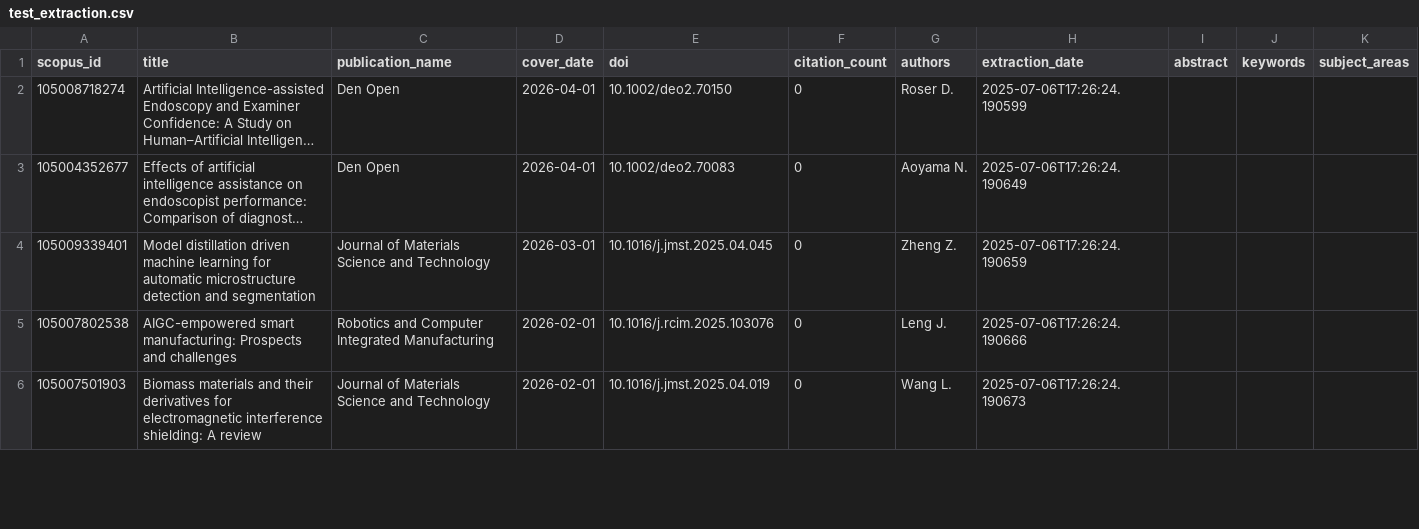
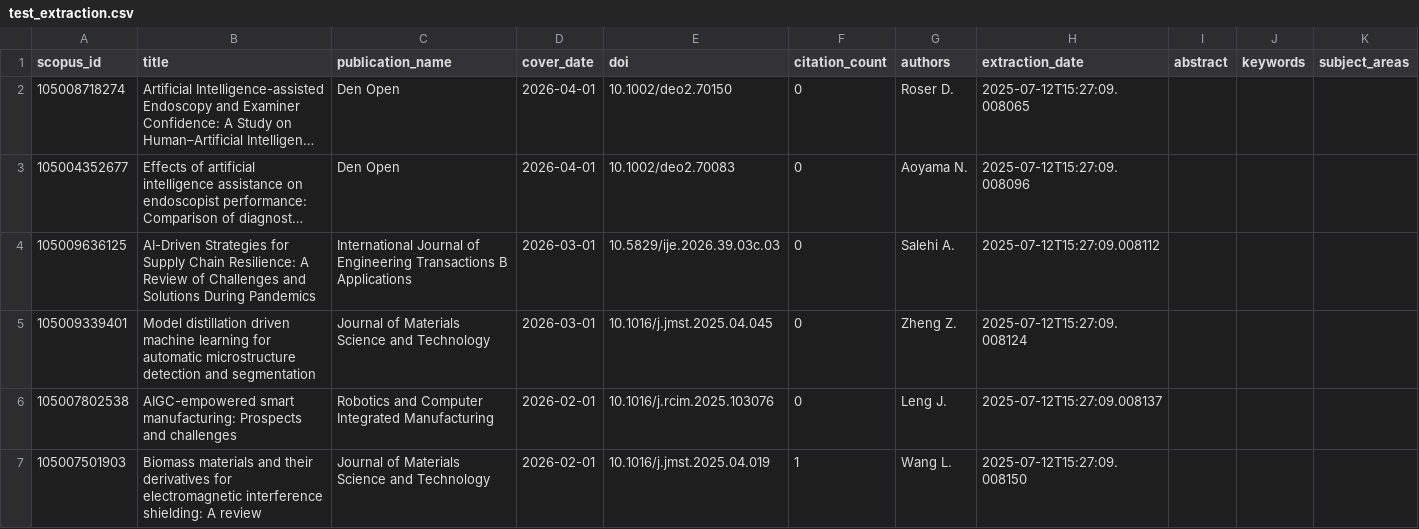
Before and after one commit to LahroubAsmae/scopus_chatbot_projet, a CSV file: data/raw/test_extraction.csv, drawn as a sheet; only a part is shown; long unchanged cells end in …; addresses are those after the commit; the diff covers the shown part only; the diff names each change by its address in the sheet, - before the commit and + after, or states it on an @@ line.

```diff
--- a/data/raw/test_extraction.csv
+++ b/data/raw/test_extraction.csv
-H2 (extraction_date): 2025-07-06T17:26:24.190599
+H2 (extraction_date): 2025-07-12T15:27:09.008065
-H3 (extraction_date): 2025-07-06T17:26:24.190649
+H3 (extraction_date): 2025-07-12T15:27:09.008096
+row 4: 105009636125 | AI-Driven Strategies for Supply Chain Resilience: A Review of Challenges and Solutions During Pandemics | International Journal of Engineering Transactions B Applications | 2026-03-01 | 10.5829/ije.2026.39.03c.03 | 0 | Salehi A. | 2025-07-12T15:27:09.008112
-H5 (extraction_date): 2025-07-06T17:26:24.190659
+H5 (extraction_date): 2025-07-12T15:27:09.008124
-H6 (extraction_date): 2025-07-06T17:26:24.190666
+H6 (extraction_date): 2025-07-12T15:27:09.008137
-F7 (citation_count): 0
+F7 (citation_count): 1
-H7 (extraction_date): 2025-07-06T17:26:24.190673
+H7 (extraction_date): 2025-07-12T15:27:09.008150
```
Also changed, not shown: 1 added row, 2 removed rows and 3 edited cells elsewhere in this file, 5 other files.
